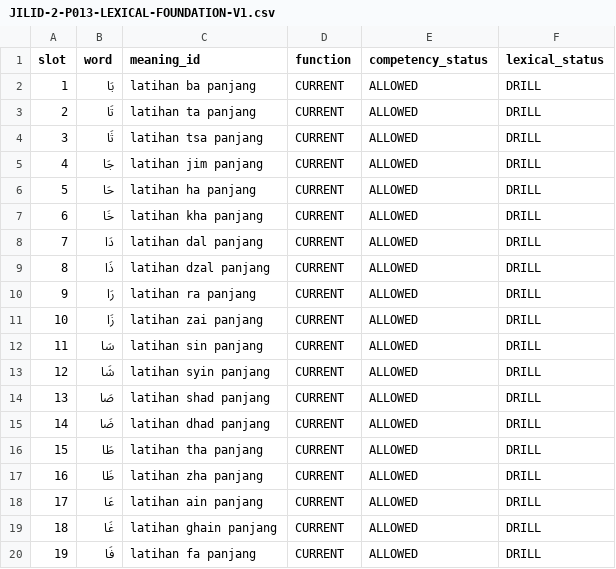
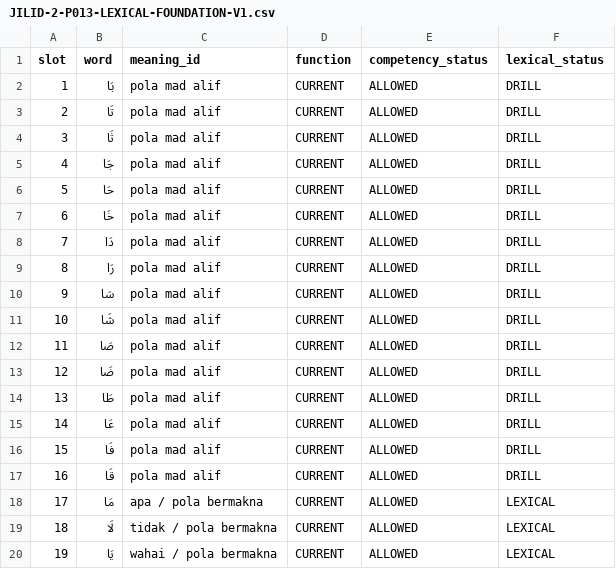
Before and after one commit to pesantrenriqa-boop/QURBATA, a CSV file: content/qwo/registry/JILID-2-P013-LEXICAL-FOUNDATION-V1.csv, drawn as a sheet; only a part is shown; the diff covers the shown part only.

Commit message:
fix(j2-p013): progress madd alif from units into meaningful words

```diff
--- a/content/qwo/registry/JILID-2-P013-LEXICAL-FOUNDATION-V1.csv
+++ b/content/qwo/registry/JILID-2-P013-LEXICAL-FOUNDATION-V1.csv
@@ -1,20 +1,20 @@
 slot,word,meaning_id,function,competency_status,lexical_status
-1,بَا,latihan ba panjang,CURRENT,ALLOWED,DRILL
-2,تَا,latihan ta panjang,CURRENT,ALLOWED,DRILL
-3,ثَا,latihan tsa panjang,CURRENT,ALLOWED,DRILL
-4,جَا,latihan jim panjang,CURRENT,ALLOWED,DRILL
-5,حَا,latihan ha panjang,CURRENT,ALLOWED,DRILL
-6,خَا,latihan kha panjang,CURRENT,ALLOWED,DRILL
-7,دَا,latihan dal panjang,CURRENT,ALLOWED,DRILL
-8,ذَا,latihan dzal panjang,CURRENT,ALLOWED,DRILL
-9,رَا,latihan ra panjang,CURRENT,ALLOWED,DRILL
-10,زَا,latihan zai panjang,CURRENT,ALLOWED,DRILL
-11,سَا,latihan sin panjang,CURRENT,ALLOWED,DRILL
-12,شَا,latihan syin panjang,CURRENT,ALLOWED,DRILL
-13,صَا,latihan shad panjang,CURRENT,ALLOWED,DRILL
-14,ضَا,latihan dhad panjang,CURRENT,ALLOWED,DRILL
-15,طَا,latihan tha panjang,CURRENT,ALLOWED,DRILL
-16,ظَا,latihan zha panjang,CURRENT,ALLOWED,DRILL
-17,عَا,latihan ain panjang,CURRENT,ALLOWED,DRILL
-18,غَا,latihan ghain panjang,CURRENT,ALLOWED,DRILL
-19,فَا,latihan fa panjang,CURRENT,ALLOWED,DRILL
+1,بَا,pola mad alif,CURRENT,ALLOWED,DRILL
+2,تَا,pola mad alif,CURRENT,ALLOWED,DRILL
+3,ثَا,pola mad alif,CURRENT,ALLOWED,DRILL
+4,جَا,pola mad alif,CURRENT,ALLOWED,DRILL
+5,حَا,pola mad alif,CURRENT,ALLOWED,DRILL
+6,خَا,pola mad alif,CURRENT,ALLOWED,DRILL
+7,دَا,pola mad alif,CURRENT,ALLOWED,DRILL
+8,رَا,pola mad alif,CURRENT,ALLOWED,DRILL
+9,سَا,pola mad alif,CURRENT,ALLOWED,DRILL
+10,شَا,pola mad alif,CURRENT,ALLOWED,DRILL
+11,صَا,pola mad alif,CURRENT,ALLOWED,DRILL
+12,ضَا,pola mad alif,CURRENT,ALLOWED,DRILL
+13,طَا,pola mad alif,CURRENT,ALLOWED,DRILL
+14,عَا,pola mad alif,CURRENT,ALLOWED,DRILL
+15,فَا,pola mad alif,CURRENT,ALLOWED,DRILL
+16,قَا,pola mad alif,CURRENT,ALLOWED,DRILL
+17,مَا,apa / pola bermakna,CURRENT,ALLOWED,LEXICAL
+18,لَا,tidak / pola bermakna,CURRENT,ALLOWED,LEXICAL
+19,يَا,wahai / pola bermakna,CURRENT,ALLOWED,LEXICAL
```
Also changed, not shown: 39 edited cells elsewhere in this file.
